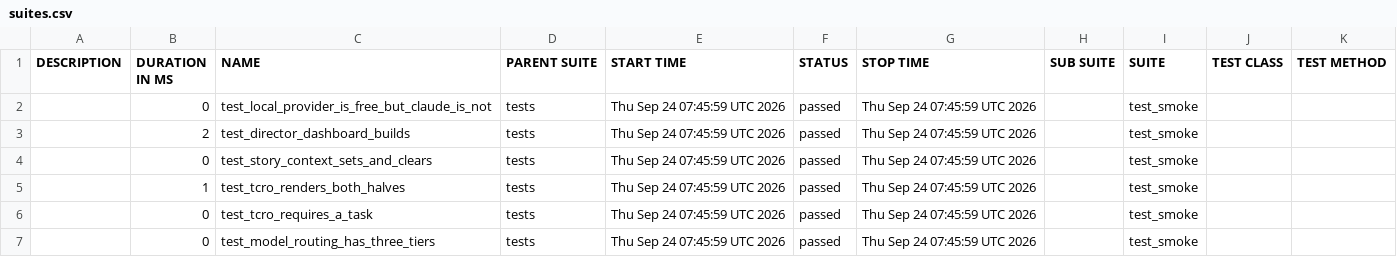
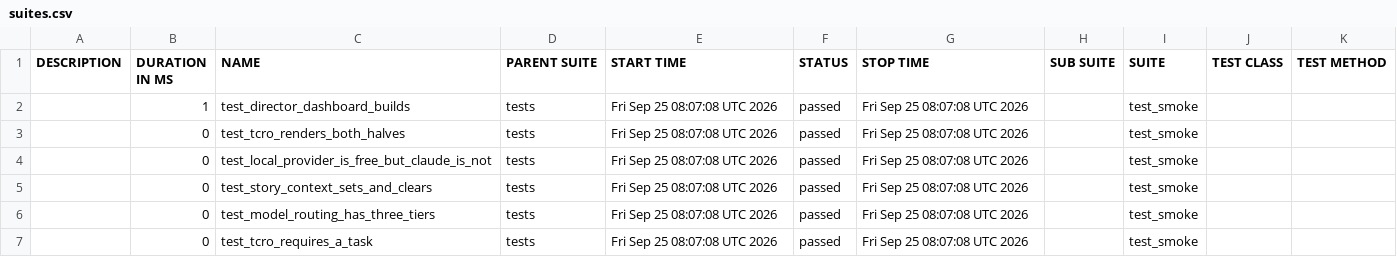
Before and after one commit to Anandraj-pro/OmniTest-AI, a CSV file: data/suites.csv, drawn as a sheet.

```diff
--- a/data/suites.csv
+++ b/data/suites.csv
@@ -1,7 +1,7 @@
 "DESCRIPTION","DURATION IN MS","NAME","PARENT SUITE","START TIME","STATUS","STOP TIME","SUB SUITE","SUITE","TEST CLASS","TEST METHOD"
-"","0","test_local_provider_is_free_but_claude_is_not","tests","Thu Sep 24 07:45:59 UTC 2026","passed","Thu Sep 24 07:45:59 UTC 2026","","test_smoke","",""
-"","2","test_director_dashboard_builds","tests","Thu Sep 24 07:45:59 UTC 2026","passed","Thu Sep 24 07:45:59 UTC 2026","","test_smoke","",""
-"","0","test_story_context_sets_and_clears","tests","Thu Sep 24 07:45:59 UTC 2026","passed","Thu Sep 24 07:45:59 UTC 2026","","test_smoke","",""
-"","1","test_tcro_renders_both_halves","tests","Thu Sep 24 07:45:59 UTC 2026","passed","Thu Sep 24 07:45:59 UTC 2026","","test_smoke","",""
-"","0","test_tcro_requires_a_task","tests","Thu Sep 24 07:45:59 UTC 2026","passed","Thu Sep 24 07:45:59 UTC 2026","","test_smoke","",""
-"","0","test_model_routing_has_three_tiers","tests","Thu Sep 24 07:45:59 UTC 2026","passed","Thu Sep 24 07:45:59 UTC 2026","","test_smoke","",""
+"","1","test_director_dashboard_builds","tests","Fri Sep 25 08:07:08 UTC 2026","passed","Fri Sep 25 08:07:08 UTC 2026","","test_smoke","",""
+"","0","test_tcro_renders_both_halves","tests","Fri Sep 25 08:07:08 UTC 2026","passed","Fri Sep 25 08:07:08 UTC 2026","","test_smoke","",""
+"","0","test_local_provider_is_free_but_claude_is_not","tests","Fri Sep 25 08:07:08 UTC 2026","passed","Fri Sep 25 08:07:08 UTC 2026","","test_smoke","",""
+"","0","test_story_context_sets_and_clears","tests","Fri Sep 25 08:07:08 UTC 2026","passed","Fri Sep 25 08:07:08 UTC 2026","","test_smoke","",""
+"","0","test_model_routing_has_three_tiers","tests","Fri Sep 25 08:07:08 UTC 2026","passed","Fri Sep 25 08:07:08 UTC 2026","","test_smoke","",""
+"","0","test_tcro_requires_a_task","tests","Fri Sep 25 08:07:08 UTC 2026","passed","Fri Sep 25 08:07:08 UTC 2026","","test_smoke","",""
```
Also changed, not shown: 26 other files.
